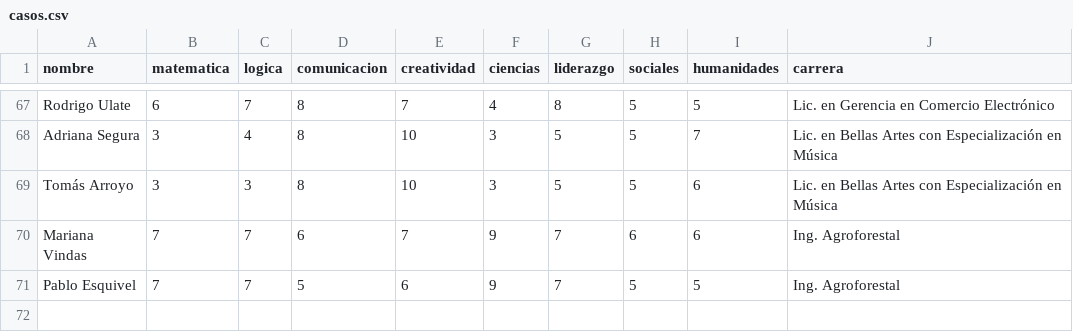
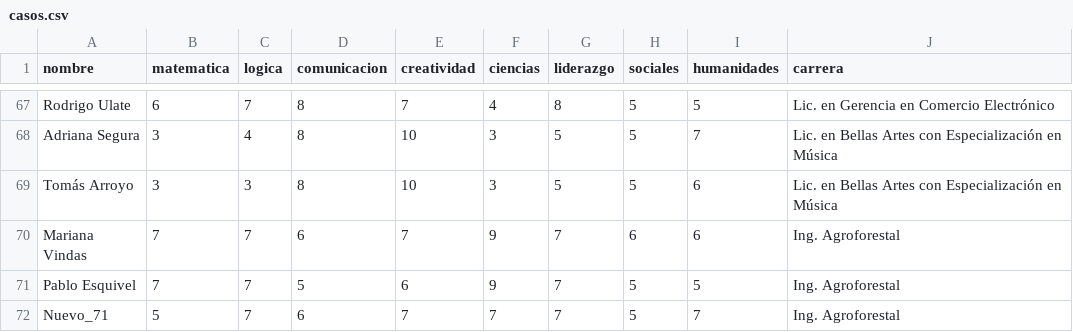
Before and after one commit to FranciscoDominguez0/CRUC-Memory, a CSV file: CRUC_Memory/casos.csv, drawn as a sheet; only a part is shown, gaps mark what is left out; the diff names each change by its address in the sheet, - before the commit and + after, or states it on an @@ line.

```diff
--- a/CRUC_Memory/casos.csv
+++ b/CRUC_Memory/casos.csv
+row 72: Nuevo_71 | 5 | 7 | 6 | 7 | 7 | 7 | 5 | 7 | Ing. Agroforestal
```
Also changed, not shown: 3 other files.
